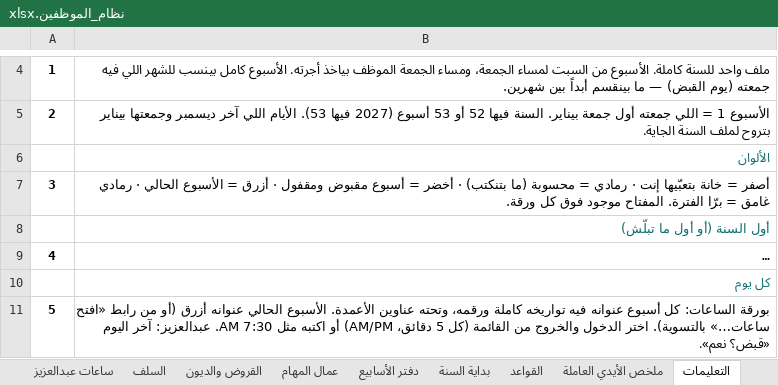
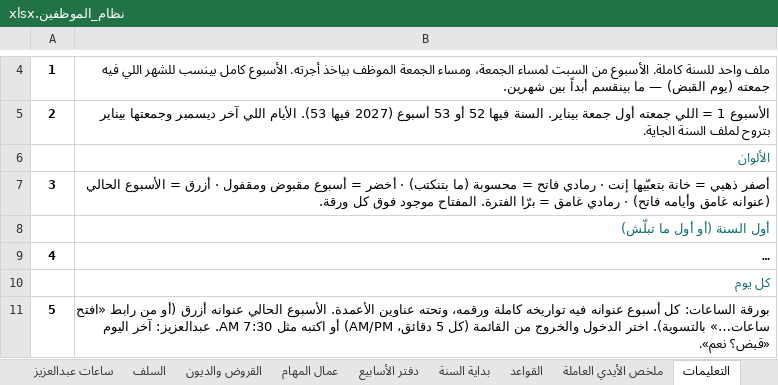
Before and after one commit to engineeringjo-dev/Fam-Bam, an Excel workbook: العون/نظام_الموظفين.xlsx, sheet التعليمات, drawn as a sheet; only a part is shown, gaps mark what is left out; long unchanged cells end in …; values as stored, in another font and other column widths than the file's, no borders; the diff names each change by its address in the sheet, - before the commit and + after, or states it on an @@ line.

```diff
--- a/العون/نظام_الموظفين.xlsx (sheet التعليمات)
+++ b/العون/نظام_الموظفين.xlsx (sheet التعليمات)
-B7: أصفر = خانة بتعبّيها إنت · رمادي = محسوبة (ما بتنكتب) · أخضر = أسبوع مقبوض ومقفول · أزرق = الأسبوع الحالي · رمادي…
+B7: أصفر ذهبي = خانة بتعبّيها إنت · رمادي فاتح = محسوبة (ما بتنكتب) · أخضر = أسبوع مقبوض ومقفول · أزرق = الأسبوع الحالي (عنوانه غامق وأيامه فاتح) · رمادي…
```
Also changed, not shown: sheet عمال المهام, sheet السلف, sheet القروض والديون, sheet القواعد, sheet ساعات عبدالعزيز, sheet ساعات عمر, 4 more sheets, hidden cells, 2 other files.
